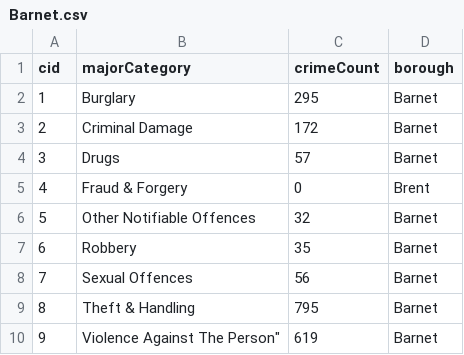
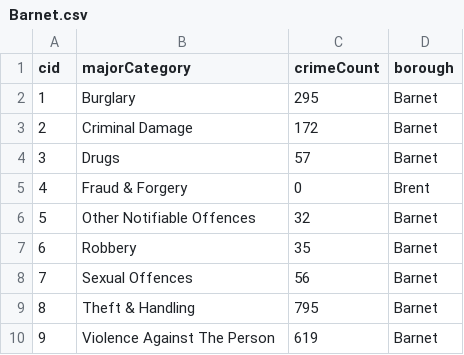
Before and after one commit to RehaCS/DataVisualisation, a CSV file: BoroughCrime/data/Barnet.csv, drawn as a sheet.

```diff
--- a/BoroughCrime/data/Barnet.csv
+++ b/BoroughCrime/data/Barnet.csv
@@ -9,2 +9,2 @@ cid,majorCategory,crimeCount,borough
 8,Theft & Handling,795,Barnet
-9,Violence Against The Person",619,Barnet
+9,Violence Against The Person,619,Barnet
```
Also changed, not shown: 47 other files.
